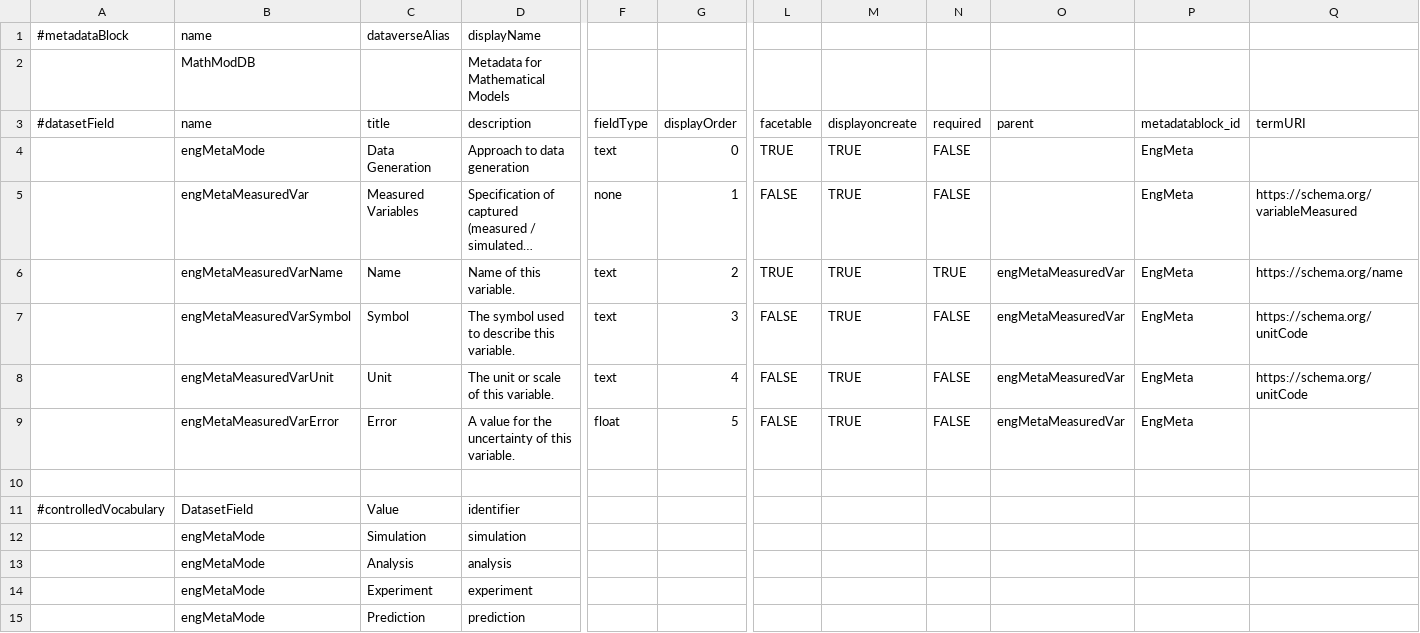
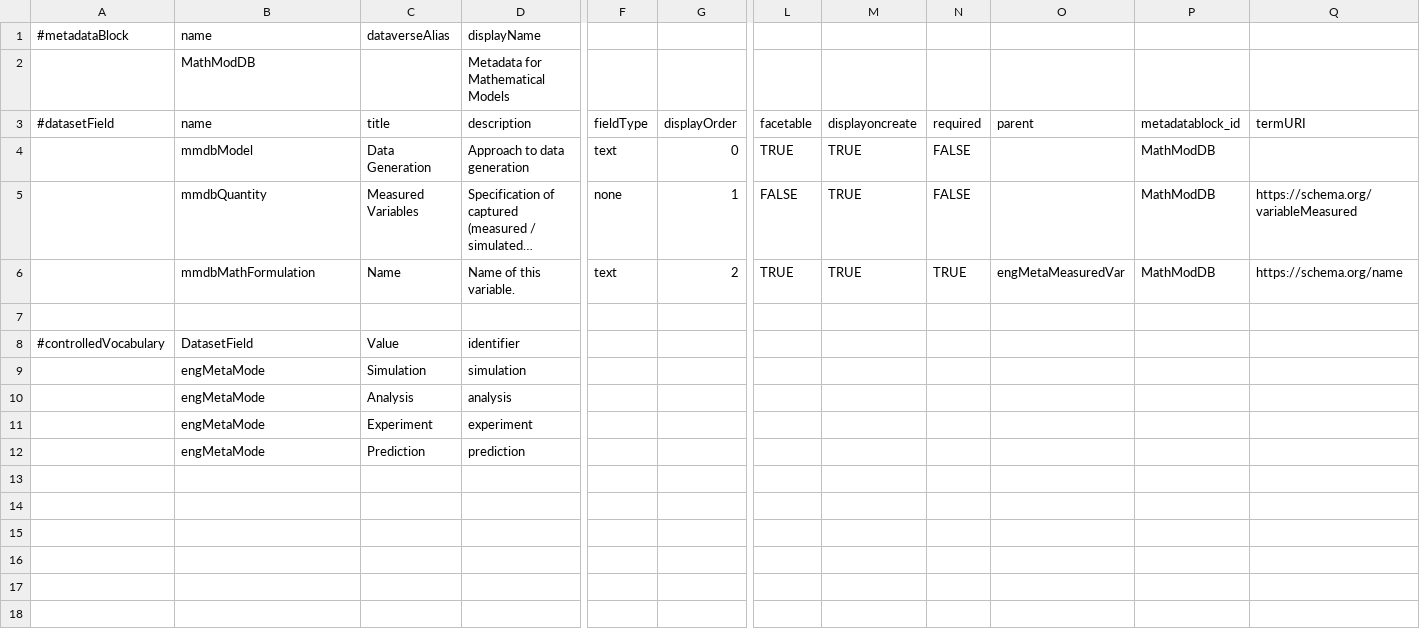
Before and after one commit to bjschembera/darus-metadata-blocks, a TSV file: MathModDBDataverse.tsv, drawn as a sheet; only a part is shown, gaps mark what is left out; long unchanged cells end in …; rows hold the shown columns only; the diff names each change by its address in the sheet, - before the commit and + after, or states it on an @@ line.

Commit message:
Update MathModDBDataverse.tsv

```diff
--- a/MathModDBDataverse.tsv
+++ b/MathModDBDataverse.tsv
-B4 (name): engMetaMode
+B4 (name): mmdbModel
-P4:P6 (metadatablock_id): EngMeta
+P4:P6 (metadatablock_id): MathModDB
-B5 (name): engMetaMeasuredVar
+B5 (name): mmdbQuantity
-B6 (name): engMetaMeasuredVarName
+B6 (name): mmdbMathFormulation
-row 7:  | engMetaMeasuredVarSymbol | Symbol | The symbol used to describe this variable. | text | 3 | FALSE | TRUE | FALSE | engMetaMeasuredVar | EngMeta | https://schema.org/unitCode
-row 8:  | engMetaMeasuredVarUnit | Unit | The unit or scale of this variable. | text | 4 | FALSE | TRUE | FALSE | engMetaMeasuredVar | EngMeta | https://schema.org/unitCode
-row 9:  | engMetaMeasuredVarError | Error | A value for the uncertainty of this variable. | float | 5 | FALSE | TRUE | FALSE | engMetaMeasuredVar | EngMeta
```
